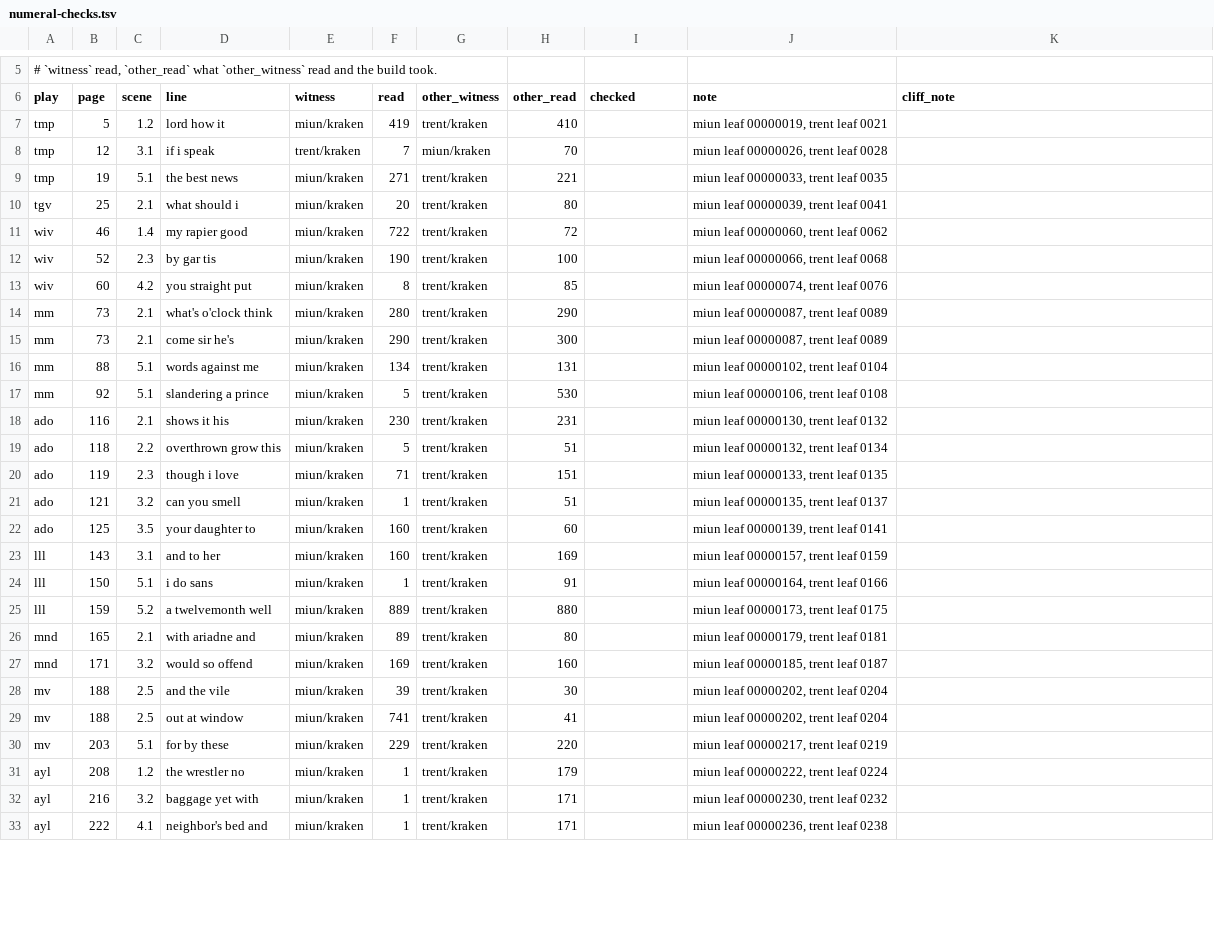
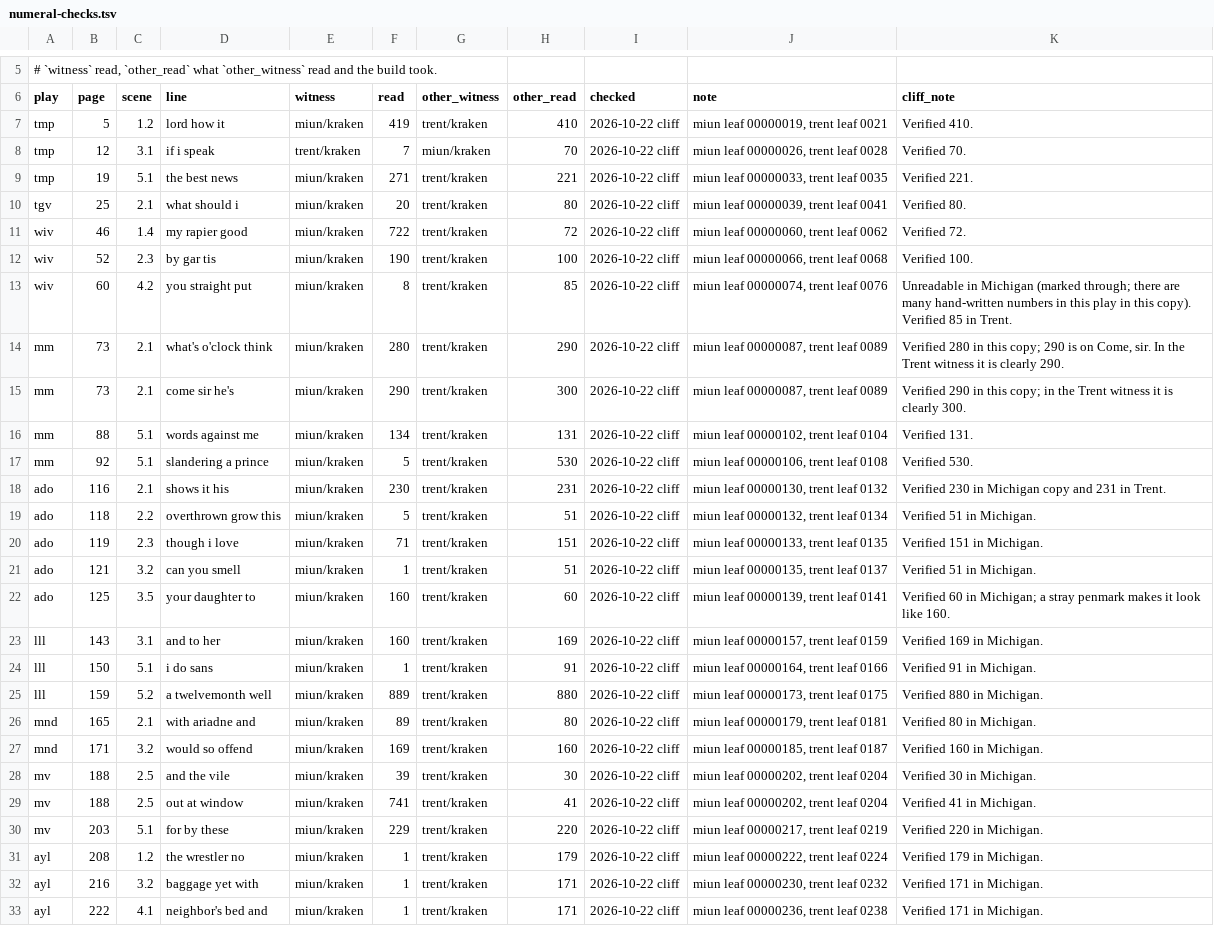
Before and after one commit to PerseusDLCode/corpus-tools, a TSV file: data/globe/numeral-checks.tsv, drawn as a sheet; only a part is shown, gaps mark what is left out; the diff covers the shown part only; the diff names each change by its address in the sheet, - before the commit and + after, or states it on an @@ line.

```diff
--- a/data/globe/numeral-checks.tsv
+++ b/data/globe/numeral-checks.tsv
-I7:I33 (checked): (empty)
+I7:I33 (checked): 2026-10-22 cliff
-K7 (cliff_note): (empty)
+K7 (cliff_note): Verified 410.
-K8 (cliff_note): (empty)
+K8 (cliff_note): Verified 70.
-K9 (cliff_note): (empty)
+K9 (cliff_note): Verified 221.
-K10 (cliff_note): (empty)
+K10 (cliff_note): Verified 80.
-K11 (cliff_note): (empty)
+K11 (cliff_note): Verified 72.
-K12 (cliff_note): (empty)
+K12 (cliff_note): Verified 100.
-K13 (cliff_note): (empty)
+K13 (cliff_note): Unreadable in Michigan (marked through; there are many hand-written numbers in this play in this copy). Verified 85 in Trent.
-K14 (cliff_note): (empty)
+K14 (cliff_note): Verified 280 in this copy; 290 is on Come, sir. In the Trent witness it is clearly 290.
-K15 (cliff_note): (empty)
+K15 (cliff_note): Verified 290 in this copy; in the Trent witness it is clearly 300.
-K16 (cliff_note): (empty)
+K16 (cliff_note): Verified 131.
-K17 (cliff_note): (empty)
+K17 (cliff_note): Verified 530.
-K18 (cliff_note): (empty)
+K18 (cliff_note): Verified 230 in Michigan copy and 231 in Trent.
-K19 (cliff_note): (empty)
+K19 (cliff_note): Verified 51 in Michigan.
-K20 (cliff_note): (empty)
+K20 (cliff_note): Verified 151 in Michigan.
-K21 (cliff_note): (empty)
+K21 (cliff_note): Verified 51 in Michigan.
-K22 (cliff_note): (empty)
+K22 (cliff_note): Verified 60 in Michigan; a stray penmark makes it look like 160.
-K23 (cliff_note): (empty)
+K23 (cliff_note): Verified 169 in Michigan.
-K24 (cliff_note): (empty)
+K24 (cliff_note): Verified 91 in Michigan.
-K25 (cliff_note): (empty)
+K25 (cliff_note): Verified 880 in Michigan.
-K26 (cliff_note): (empty)
+K26 (cliff_note): Verified 80 in Michigan.
-K27 (cliff_note): (empty)
+K27 (cliff_note): Verified 160 in Michigan.
-K28 (cliff_note): (empty)
+K28 (cliff_note): Verified 30 in Michigan.
-K29 (cliff_note): (empty)
+K29 (cliff_note): Verified 41 in Michigan.
-K30 (cliff_note): (empty)
+K30 (cliff_note): Verified 220 in Michigan.
-K31 (cliff_note): (empty)
+K31 (cliff_note): Verified 179 in Michigan.
-K32:K33 (cliff_note): (empty)
+K32:K33 (cliff_note): Verified 171 in Michigan.
```
Also changed, not shown: 78 edited cells elsewhere in this file.
